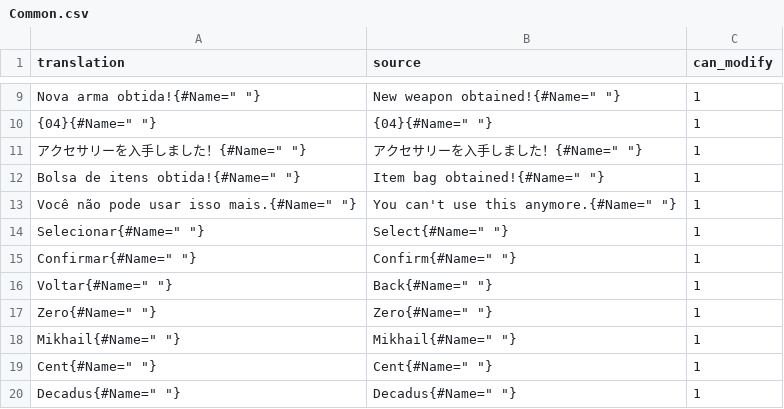
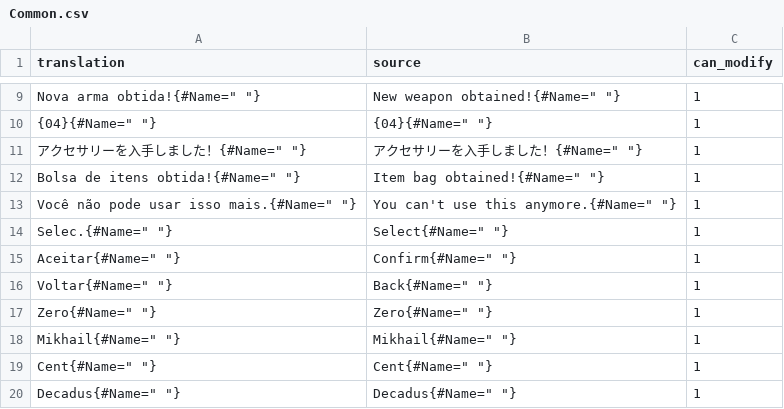
Before and after one commit to Arekushi/drakengard-3-pt-br-translation, a CSV file: texts/translation/Common.csv, drawn as a sheet; only a part is shown, gaps mark what is left out.

```diff
--- a/texts/translation/Common.csv
+++ b/texts/translation/Common.csv
@@ -13,4 +13,4 @@
 "Você não pode usar isso mais.{#Name="" ""}","You can't use this anymore.{#Name="" ""}","1"
-"Selecionar{#Name="" ""}","Select{#Name="" ""}","1"
-"Confirmar{#Name="" ""}","Confirm{#Name="" ""}","1"
+"Selec.{#Name="" ""}","Select{#Name="" ""}","1"
+"Aceitar{#Name="" ""}","Confirm{#Name="" ""}","1"
 "Voltar{#Name="" ""}","Back{#Name="" ""}","1"
```
Also changed, not shown: texts/translation/Option.csv, texts/translation/Result.csv, 1 other file.
